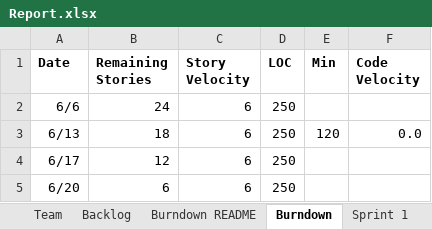
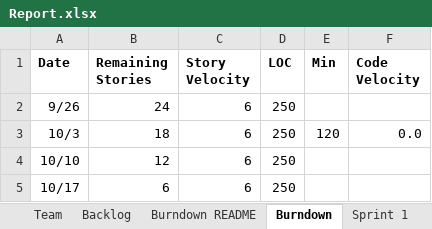
Before and after one commit to Jerrytd579/cs555, an Excel workbook: Report.xlsx, sheet Burndown, drawn as a sheet; values as stored, in another font and other column widths than the file's, no borders; charts and pictures not drawn; the diff names each change by its address in the sheet, - before the commit and + after, or states it on an @@ line.

```diff
--- a/Report.xlsx (sheet Burndown)
+++ b/Report.xlsx (sheet Burndown)
-A2 (Date): 6/6
+A2 (Date): 9/26
-A3 (Date): 6/13
+A3 (Date): 10/3
-A4 (Date): 6/17
+A4 (Date): 10/10
-A5 (Date): 6/20
+A5 (Date): 10/17
```
Also changed, not shown: sheet Backlog, sheet Sprint 1, other sheet tabs, charts or pictures.
